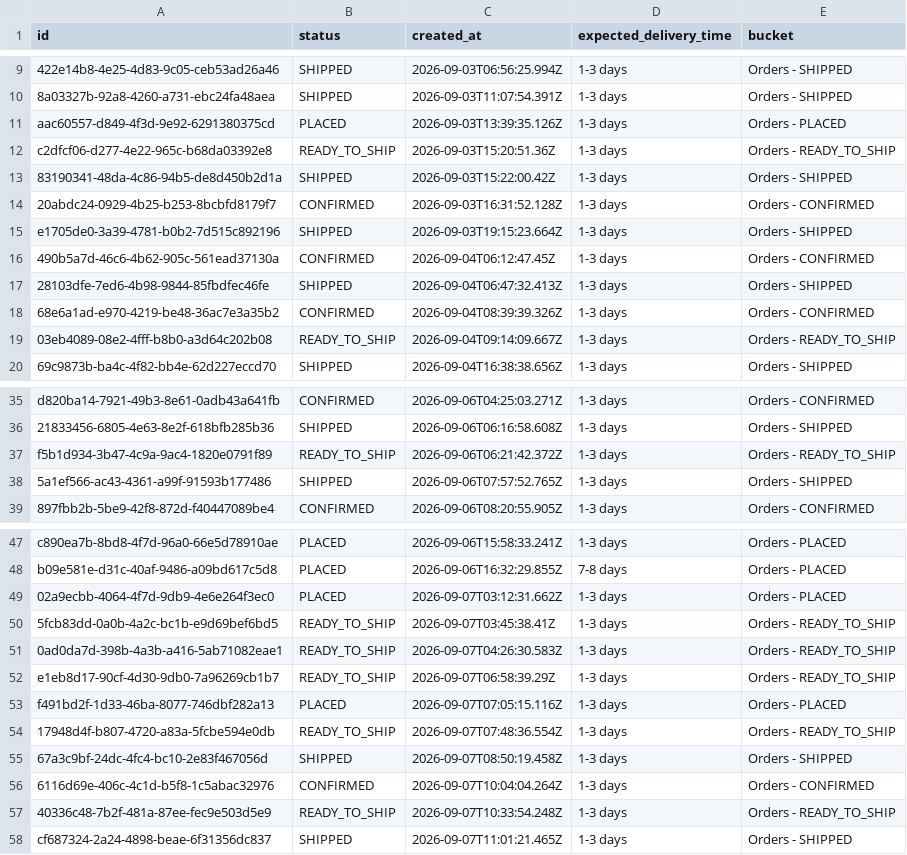
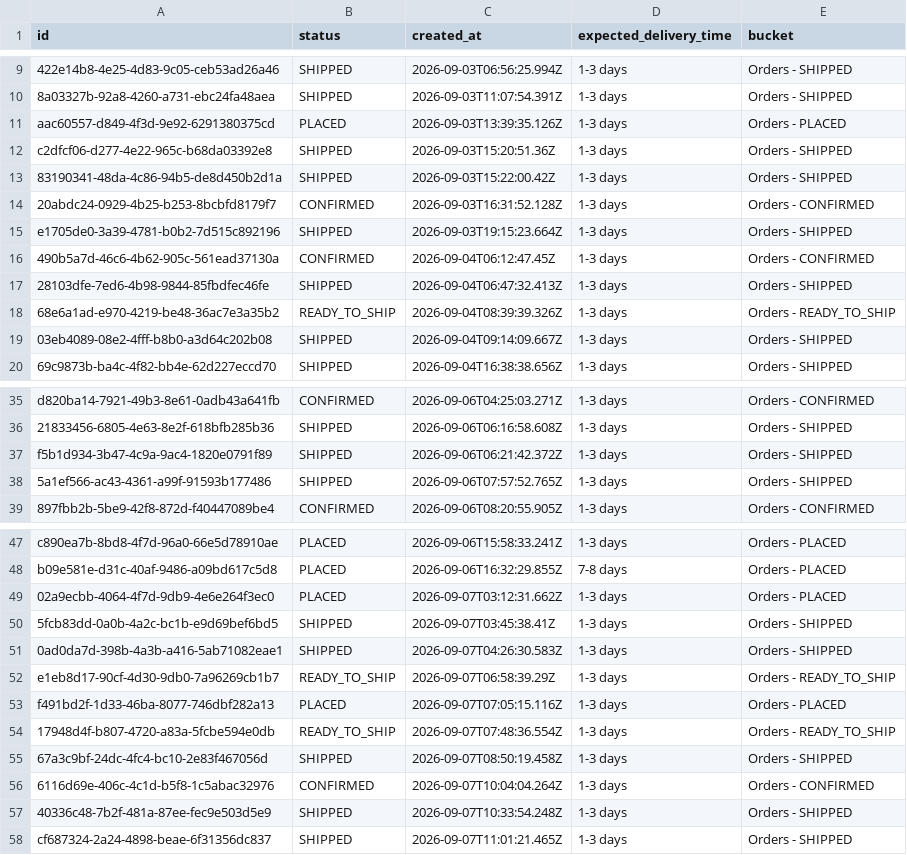
Before and after one commit to Amankr0402/Daily-Sales-Revenue-Report, a CSV file: data/new_users_delivery_status_details.csv, drawn as a sheet; only a part is shown, gaps mark what is left out; the diff covers the shown part only; the diff names each change by its address in the sheet, - before the commit and + after, or states it on an @@ line.

```diff
--- a/data/new_users_delivery_status_details.csv
+++ b/data/new_users_delivery_status_details.csv
-B12 (status): READY_TO_SHIP
+B12 (status): SHIPPED
-E12 (bucket): Orders - READY_TO_SHIP
+E12 (bucket): Orders - SHIPPED
-B18 (status): CONFIRMED
+B18 (status): READY_TO_SHIP
-E18 (bucket): Orders - CONFIRMED
+E18 (bucket): Orders - READY_TO_SHIP
-B19 (status): READY_TO_SHIP
+B19 (status): SHIPPED
-E19 (bucket): Orders - READY_TO_SHIP
+E19 (bucket): Orders - SHIPPED
-B37 (status): READY_TO_SHIP
+B37 (status): SHIPPED
-E37 (bucket): Orders - READY_TO_SHIP
+E37 (bucket): Orders - SHIPPED
-B50:B51 (status): READY_TO_SHIP
+B50:B51 (status): SHIPPED
-E50:E51 (bucket): Orders - READY_TO_SHIP
+E50:E51 (bucket): Orders - SHIPPED
-B57 (status): READY_TO_SHIP
+B57 (status): SHIPPED
-E57 (bucket): Orders - READY_TO_SHIP
+E57 (bucket): Orders - SHIPPED
```
Also changed, not shown: 2 edited cells elsewhere in this file, data/all_new_users_order_status_details.csv, data/subs_ending_5d_details.csv, 6 other files.
